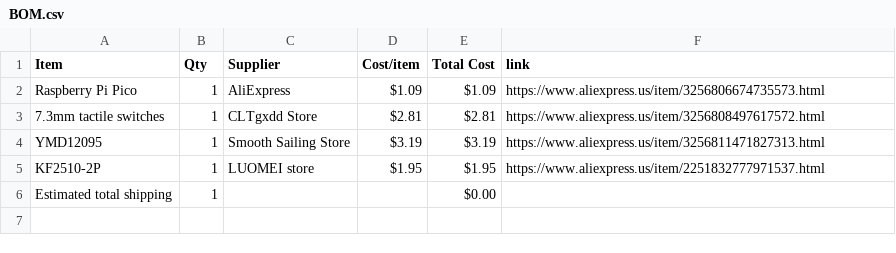
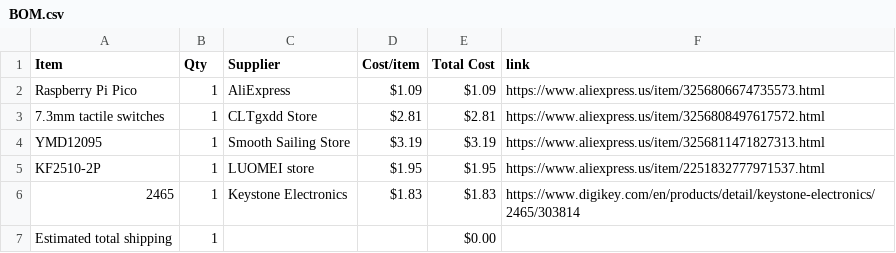
Before and after one commit to SodiumMan13/OLED_Chess_Timer, a CSV file: BOM.csv, drawn as a sheet.

Commit message:
Sync Chess Timer from Half Life

```diff
--- a/BOM.csv
+++ b/BOM.csv
@@ -5,2 +5,3 @@ YMD12095,1,Smooth Sailing Store,$3.19,$3.19,https://www.aliexpress.us/item/32568
 KF2510-2P,1,LUOMEI store,$1.95,$1.95,https://www.aliexpress.us/item/2251832777971537.html
+2465,1,Keystone Electronics,$1.83,$1.83,https://www.digikey.com/en/products/detail/keystone-electronics/2465/303814
 Estimated total shipping,1,,,$0.00,
```
